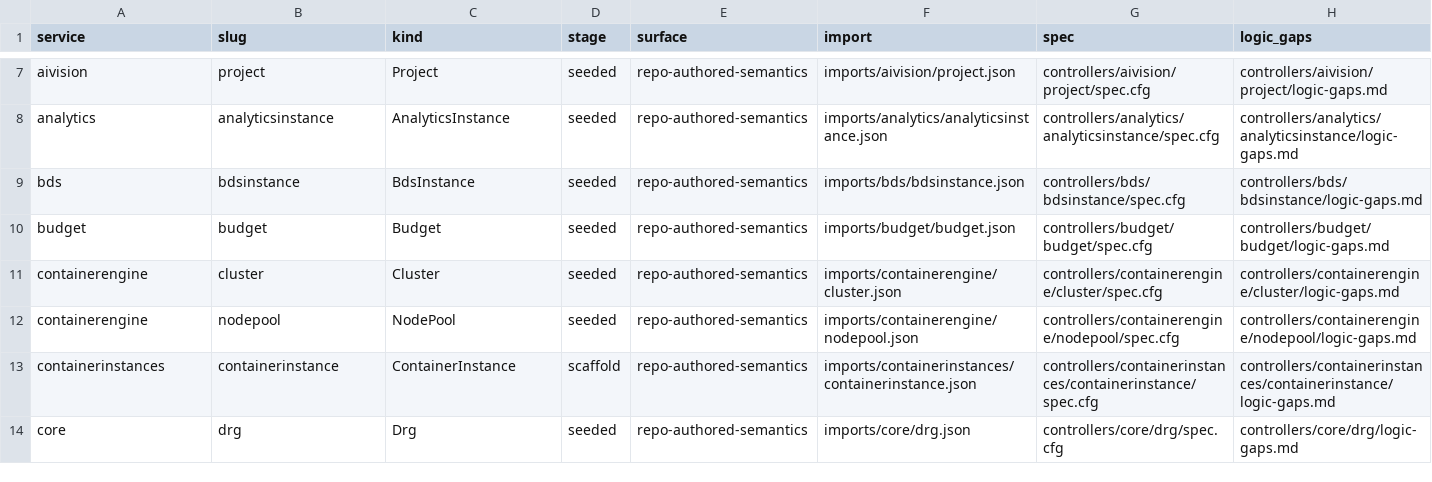
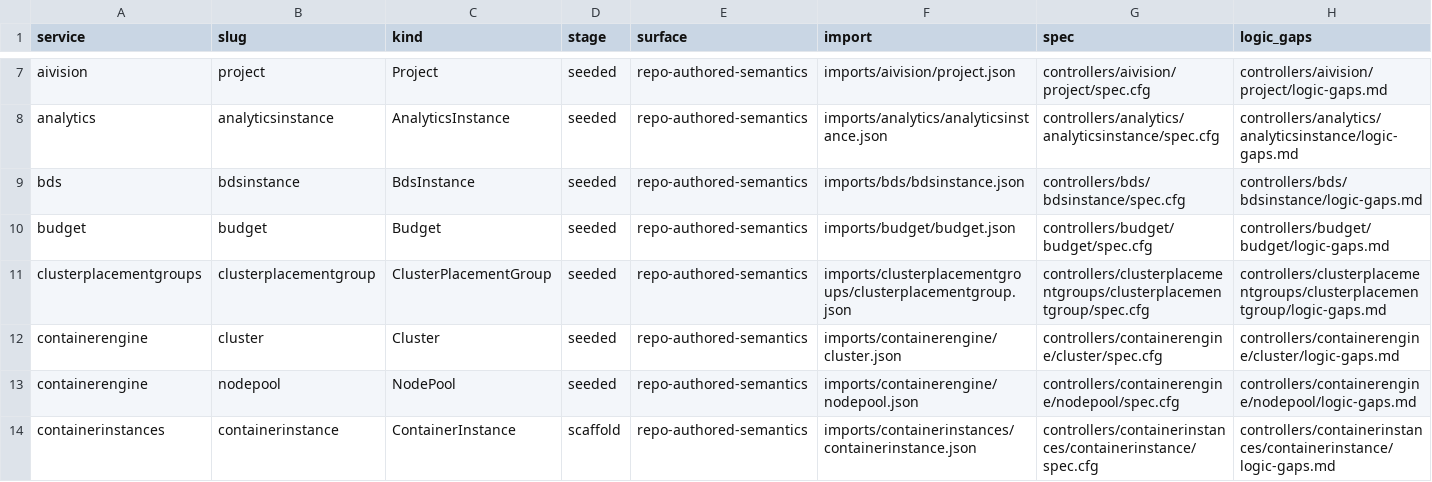
Before and after one commit to HaoyL666/oci-service-operator, a TSV file: formal/controller_manifest.tsv, drawn as a sheet; only a part is shown, gaps mark what is left out; the shorter side is filled out with more unchanged rows; rows hold the shown columns only; the diff names each change by its address in the sheet, - before the commit and + after, or states it on an @@ line.

Commit message:
US-87: publish clusterplacementgroups ClusterPlacementGroup

```diff
--- a/formal/controller_manifest.tsv
+++ b/formal/controller_manifest.tsv
+row 11: clusterplacementgroups | clusterplacementgroup | ClusterPlacementGroup | seeded | repo-authored-semantics | imports/clusterplacementgroups/clusterplacementgroup.json | controllers/clusterplacementgroups/clusterplacementgroup/spec.cfg | controllers/clusterplacementgroups/clusterplacementgroup/logic-gaps.md
```
Also changed, not shown: 52 other files.
